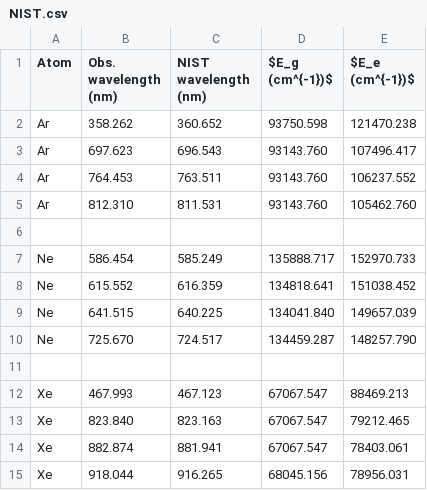
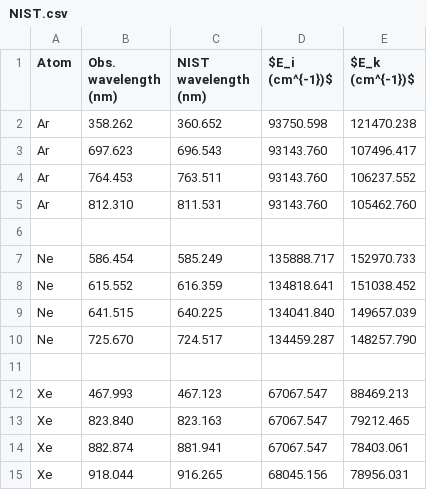
Before and after one commit to fred465f/Forsoeg_4, a CSV file: Labdage/Labdag_2/Data/NIST.csv, drawn as a sheet.

Commit message:
Data analysis done for experiment 4

```diff
--- a/Labdage/Labdag_2/Data/NIST.csv
+++ b/Labdage/Labdag_2/Data/NIST.csv
@@ -1,2 +1,2 @@
-Atom,Obs. wavelength (nm),NIST wavelength (nm),$E_g (cm^{-1})$,$E_e (cm^{-1})$
+Atom,Obs. wavelength (nm),NIST wavelength (nm),$E_i (cm^{-1})$,$E_k (cm^{-1})$
 Ar,358.262,360.652,93750.598,121470.238
```
Also changed, not shown: 4 other files.
